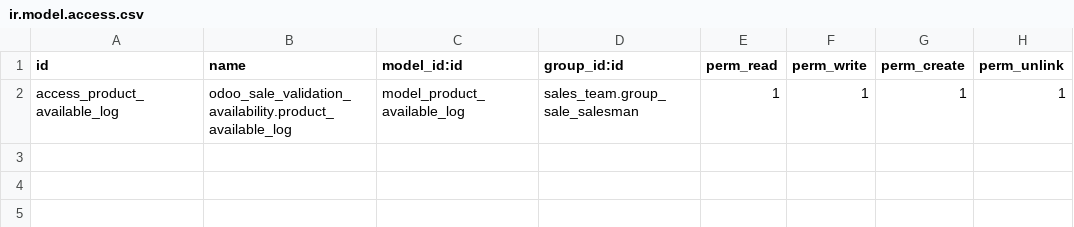
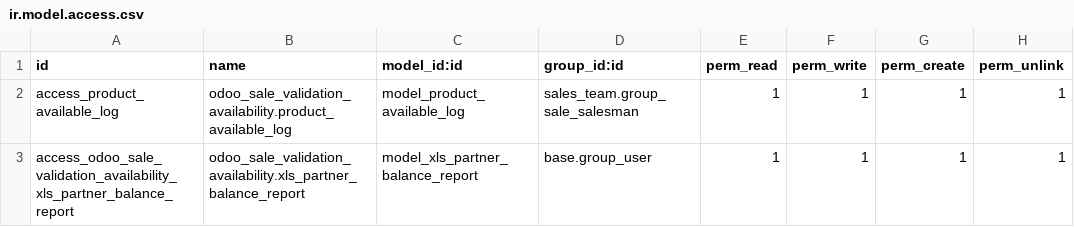
Before and after one commit to lizethq/Lafedistribuidora, a CSV file: odoo_sale_validation_availability/security/ir.model.access.csv, drawn as a sheet; the diff names each change by its address in the sheet, - before the commit and + after, or states it on an @@ line.

Commit message:
Reporte Terceros

```diff
--- a/odoo_sale_validation_availability/security/ir.model.access.csv
+++ b/odoo_sale_validation_availability/security/ir.model.access.csv
+row 3: access_odoo_sale_validation_availability_xls_partner_balance_report | odoo_sale_validation_availability.xls_partner_balance_report | model_xls_partner_balance_report | base.group_user | 1 | 1 | 1 | 1
```
Also changed, not shown: 9 other files.
